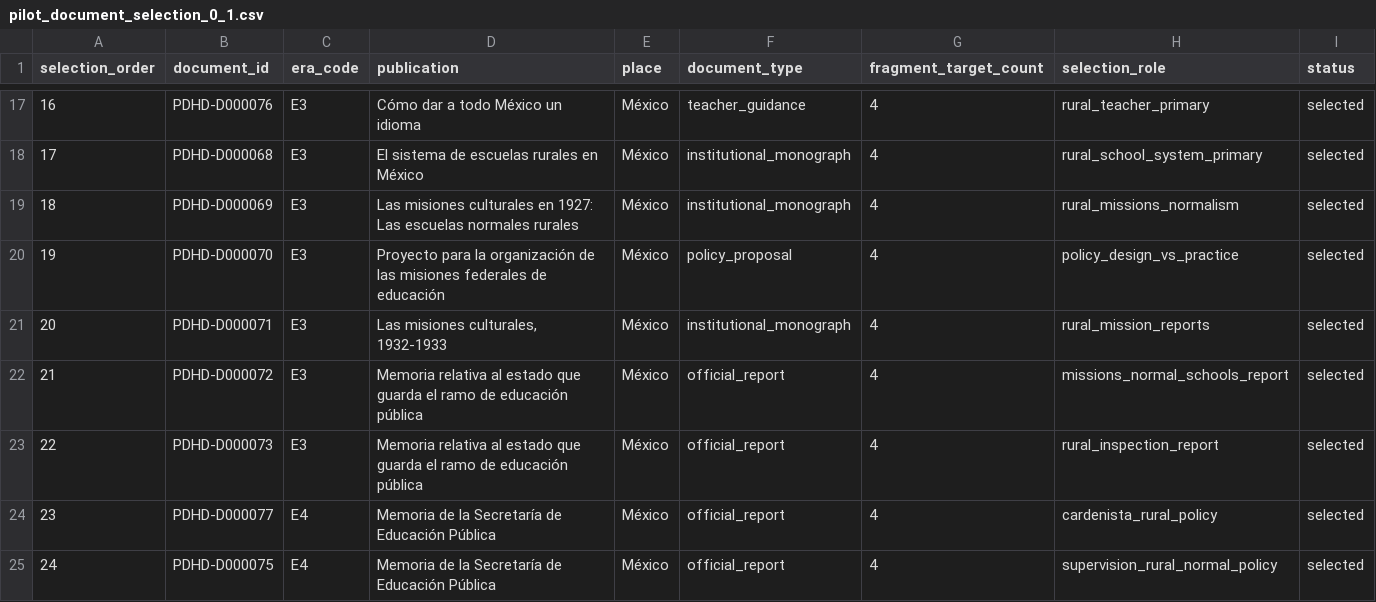
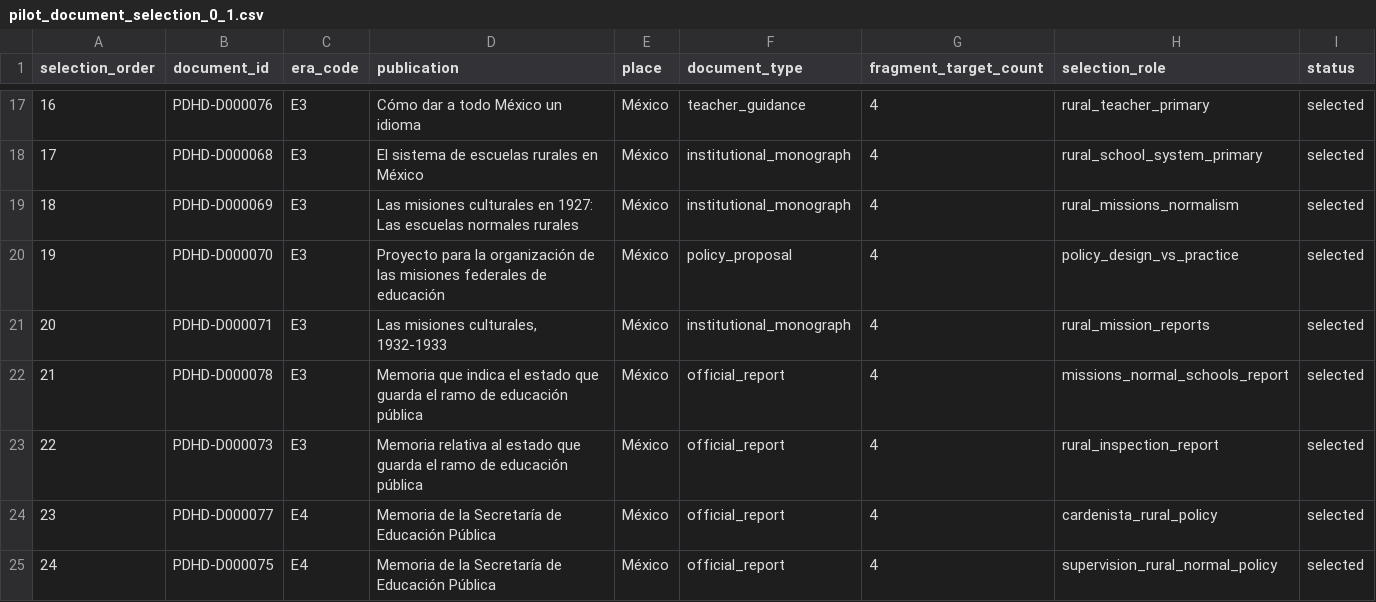
Before and after one commit to fersandovalgtz/practica-docente-historica-digital, a CSV file: data/samples/pilot_document_selection_0_1.csv, drawn as a sheet; only a part is shown, gaps mark what is left out.

Commit message:
Close PDHD-U1 pilot at 96/96 frozen [skip ci]

```diff
--- a/data/samples/pilot_document_selection_0_1.csv
+++ b/data/samples/pilot_document_selection_0_1.csv
@@ -21,3 +21,3 @@ selection_order,document_id,era_code,publication,place,document_type,fragment_ta
 20,PDHD-D000071,E3,"Las misiones culturales, 1932-1933",México,institutional_monograph,4,rural_mission_reports,selected
-21,PDHD-D000072,E3,Memoria relativa al estado que guarda el ramo de educación pública,México,official_report,4,missions_normal_schools_report,selected
+21,PDHD-D000078,E3,Memoria que indica el estado que guarda el ramo de educación pública,México,official_report,4,missions_normal_schools_report,selected
 22,PDHD-D000073,E3,Memoria relativa al estado que guarda el ramo de educación pública,México,official_report,4,rural_inspection_report,selected
```
Also changed, not shown: 14 other files.
